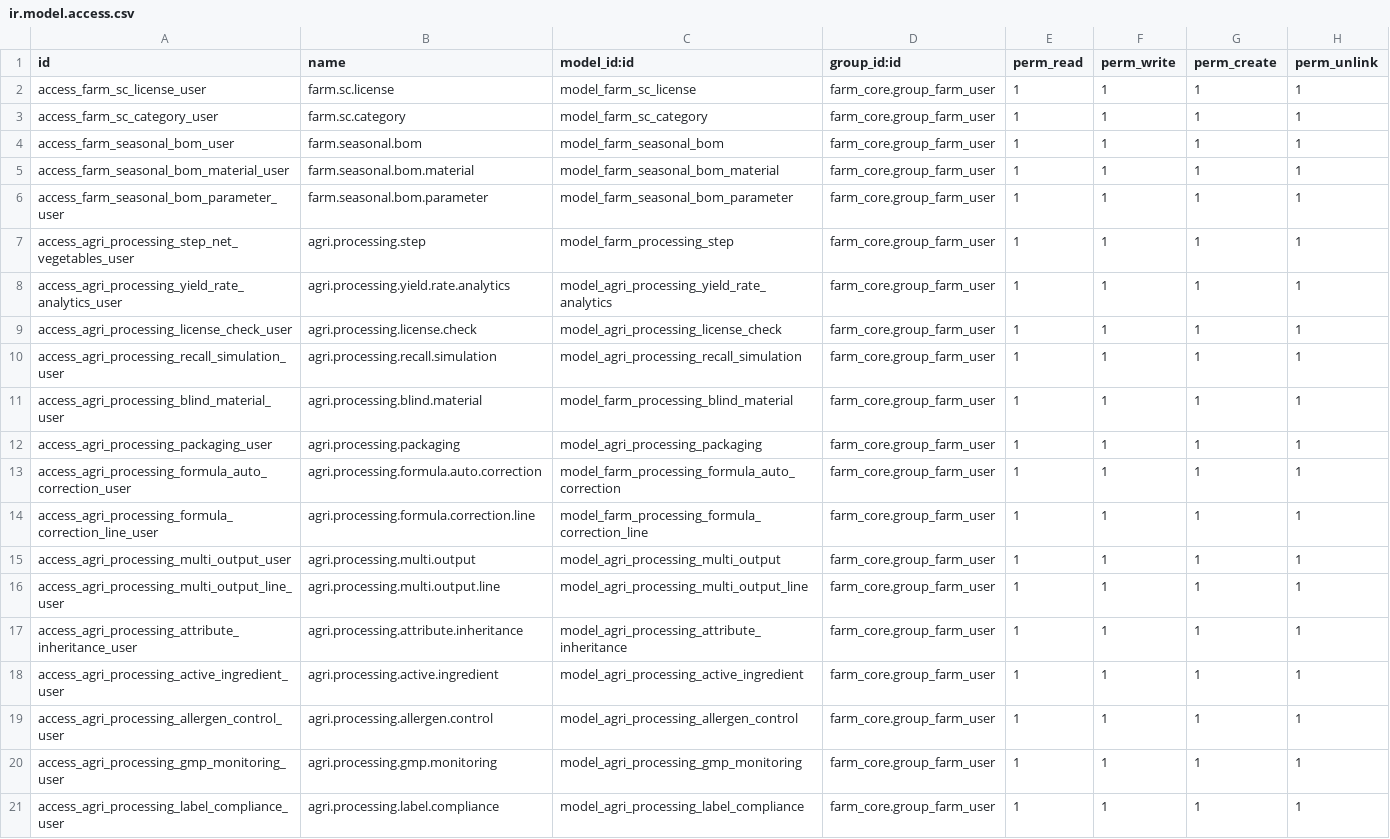
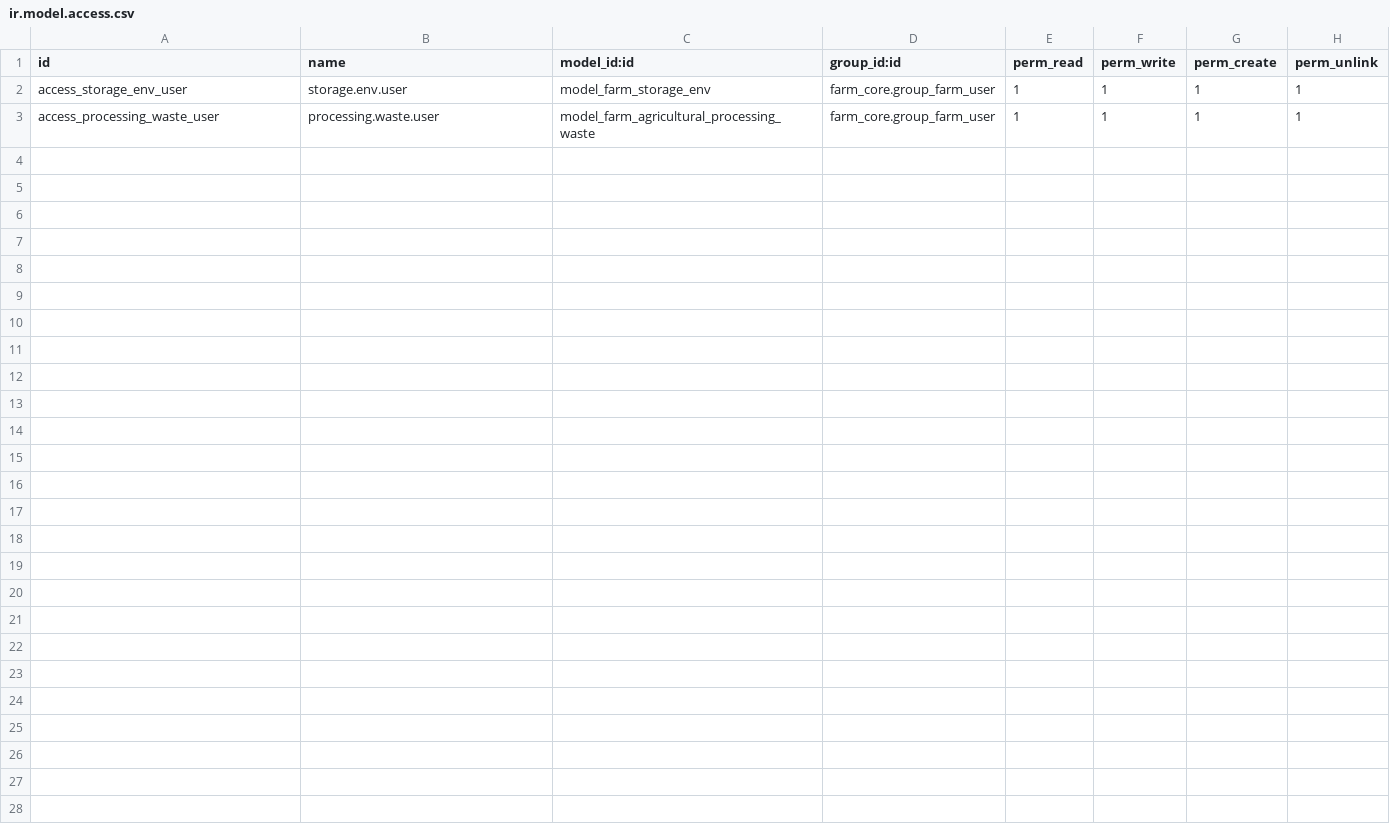
Before and after one commit to jeffery9/odoo-farm, a CSV file: farm_agricultural_processing/security/ir.model.access.csv, drawn as a sheet.

```diff
--- a/farm_agricultural_processing/security/ir.model.access.csv
+++ b/farm_agricultural_processing/security/ir.model.access.csv
@@ -1,21 +1,3 @@
 id,name,model_id:id,group_id:id,perm_read,perm_write,perm_create,perm_unlink
-access_farm_sc_license_user,farm.sc.license,model_farm_sc_license,farm_core.group_farm_user,1,1,1,1
-access_farm_sc_category_user,farm.sc.category,model_farm_sc_category,farm_core.group_farm_user,1,1,1,1
-access_farm_seasonal_bom_user,farm.seasonal.bom,model_farm_seasonal_bom,farm_core.group_farm_user,1,1,1,1
-access_farm_seasonal_bom_material_user,farm.seasonal.bom.material,model_farm_seasonal_bom_material,farm_core.group_farm_user,1,1,1,1
-access_farm_seasonal_bom_parameter_user,farm.seasonal.bom.parameter,model_farm_seasonal_bom_parameter,farm_core.group_farm_user,1,1,1,1
-access_agri_processing_step_net_vegetables_user,agri.processing.step,model_farm_processing_step,farm_core.group_farm_user,1,1,1,1
-access_agri_processing_yield_rate_analytics_user,agri.processing.yield.rate.analytics,model_agri_processing_yield_rate_analytics,farm_core.group_farm_user,1,1,1,1
-access_agri_processing_license_check_user,agri.processing.license.check,model_agri_processing_license_check,farm_core.group_farm_user,1,1,1,1
-access_agri_processing_recall_simulation_user,agri.processing.recall.simulation,model_agri_processing_recall_simulation,farm_core.group_farm_user,1,1,1,1
-access_agri_processing_blind_material_user,agri.processing.blind.material,model_farm_processing_blind_material,farm_core.group_farm_user,1,1,1,1
-access_agri_processing_packaging_user,agri.processing.packaging,model_agri_processing_packaging,farm_core.group_farm_user,1,1,1,1
-access_agri_processing_formula_auto_correction_user,agri.processing.formula.auto.correction,model_farm_processing_formula_auto_correction,farm_core.group_farm_user,1,1,1,1
-access_agri_processing_formula_correction_line_user,agri.processing.formula.correction.line,model_farm_processing_formula_correction_line,farm_core.group_farm_user,1,1,1,1
-access_agri_processing_multi_output_user,agri.processing.multi.output,model_agri_processing_multi_output,farm_core.group_farm_user,1,1,1,1
-access_agri_processing_multi_output_line_user,agri.processing.multi.output.line,model_agri_processing_multi_output_line,farm_core.group_farm_user,1,1,1,1
-access_agri_processing_attribute_inheritance_user,agri.processing.attribute.inheritance,model_agri_processing_attribute_inheritance,farm_core.group_farm_user,1,1,1,1
-access_agri_processing_active_ingredient_user,agri.processing.active.ingredient,model_agri_processing_active_ingredient,farm_core.group_farm_user,1,1,1,1
-access_agri_processing_allergen_control_user,agri.processing.allergen.control,model_agri_processing_allergen_control,farm_core.group_farm_user,1,1,1,1
-access_agri_processing_gmp_monitoring_user,agri.processing.gmp.monitoring,model_agri_processing_gmp_monitoring,farm_core.group_farm_user,1,1,1,1
-access_agri_processing_label_compliance_user,agri.processing.label.compliance,model_agri_processing_label_compliance,farm_core.group_farm_user,1,1,1,1
+access_storage_env_user,storage.env.user,model_farm_storage_env,farm_core.group_farm_user,1,1,1,1
+access_processing_waste_user,processing.waste.user,model_farm_agricultural_processing_waste,farm_core.group_farm_user,1,1,1,1
```
Also changed, not shown: 11 other files.
